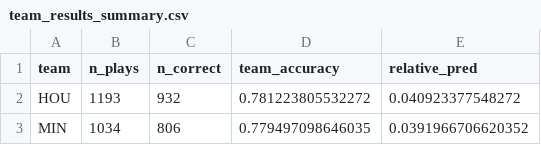
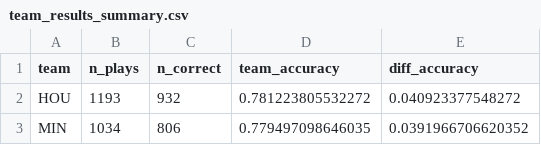
Before and after one commit to nickgasperi/trial-by-analytics-substack, a CSV file: SS-4-predicting-nfl-play-calling/data/team_results_summary.csv, drawn as a sheet; only a part is shown.

```diff
--- a/SS-4-predicting-nfl-play-calling/data/team_results_summary.csv
+++ b/SS-4-predicting-nfl-play-calling/data/team_results_summary.csv
@@ -1,2 +1,2 @@
-"team","n_plays","n_correct","team_accuracy","relative_pred"
+"team","n_plays","n_correct","team_accuracy","diff_accuracy"
 "HOU",1193,932,0.781223805532272,0.040923377548272
```
Also changed, not shown: 10 other files.
